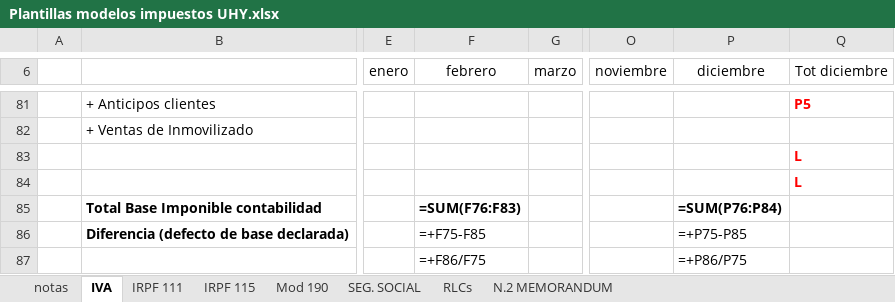
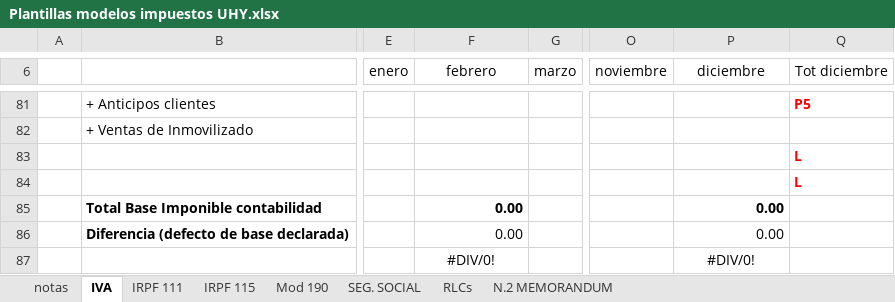
Before and after one commit to leoncan122/python-sripts-in-node, an Excel workbook: Plantillas modelos impuestos UHY.xlsx, sheet IVA, drawn as a sheet; only a part is shown, gaps mark what is left out; values as stored, in another font and other column widths than the file's, no borders; formulas without a stored value are shown as written; conditional formats not drawn; removed rows and columns are numbered as before the commit, all else as after; rows hold the shown columns only; the diff covers the shown part only; the diff names each change by its address in the sheet, - before the commit and + after, or states it on an @@ line.

```diff
--- a/Plantillas modelos impuestos UHY.xlsx (sheet IVA)
+++ b/Plantillas modelos impuestos UHY.xlsx (sheet IVA)
-F85 (febrero): =SUM(F76:F83)
+F85 (febrero): 0.00
-P85 (diciembre): =SUM(P76:P84)
+P85 (diciembre): 0.00
-F86 (febrero): =+F75-F85
+F86 (febrero): 0.00
-P86 (diciembre): =+P75-P85
+P86 (diciembre): 0.00
-row 87:  |  |  | =+F86/F75 |  |  | =+P86/P75
+row 87:  |  |  | #DIV/0! |  |  | #DIV/0!
```
Also changed, not shown: 45 added rows, 45 removed rows, 16 edited cells and cell formats elsewhere in this sheet, sheet IRPF 111, sheet SEG. SOCIAL, sheet IRPF 115, sheet RLCs, charts or pictures, 2 other files.
